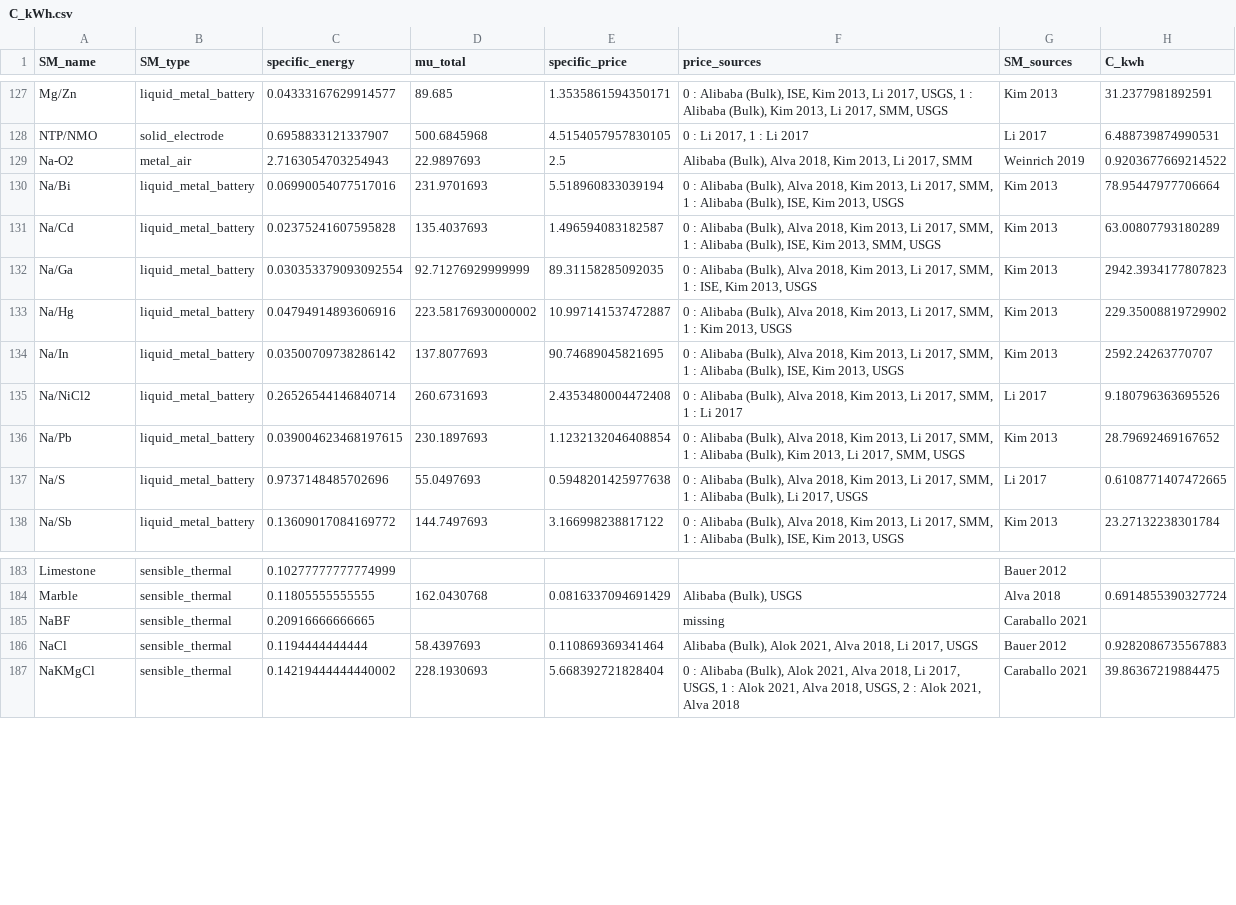
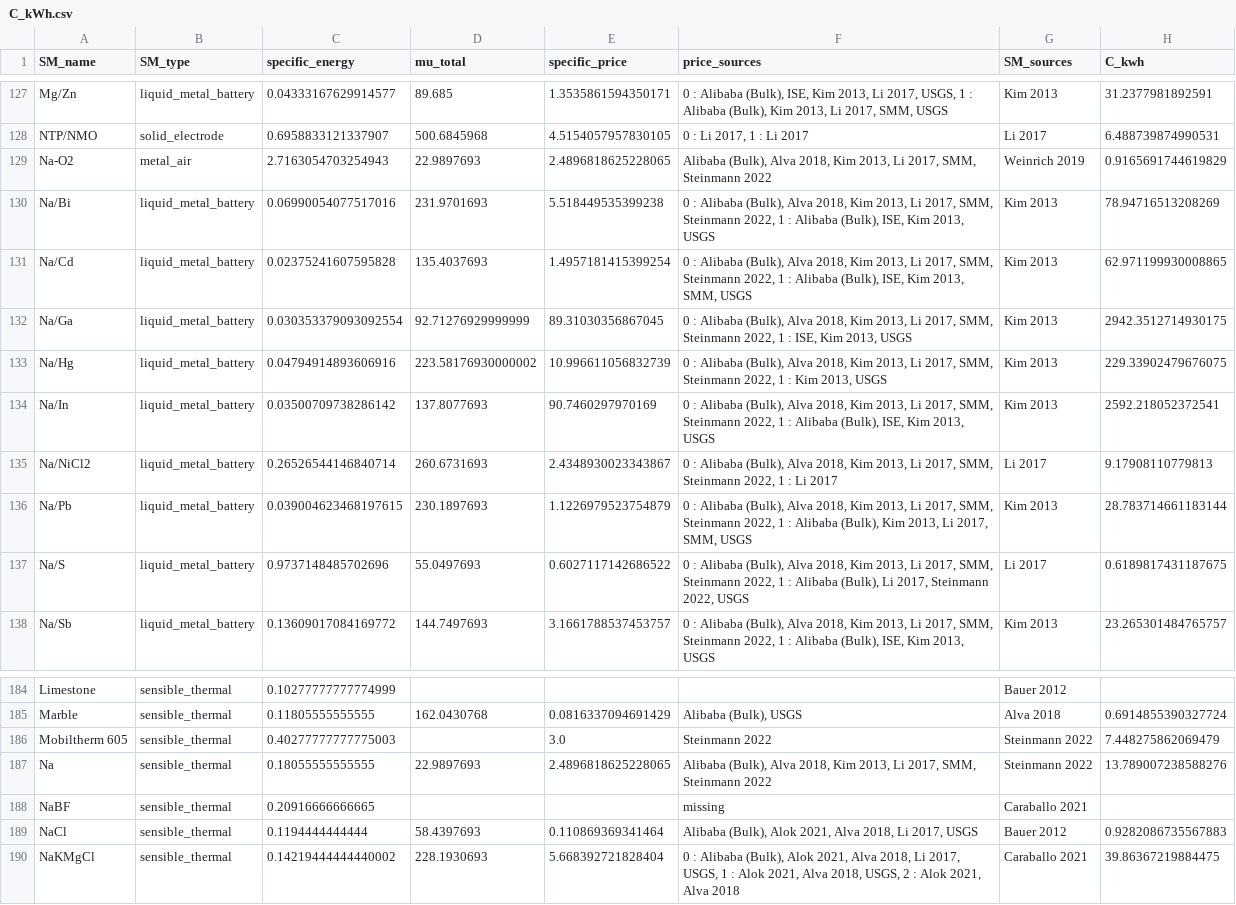
Before and after one commit to energy-storage-analysis/LDES-Survey, a CSV file: cap_cost/data_consolidated/C_kWh.csv, drawn as a sheet; only a part is shown, gaps mark what is left out; the diff covers the shown part only.

```diff
--- a/cap_cost/data_consolidated/C_kWh.csv
+++ b/cap_cost/data_consolidated/C_kWh.csv
@@ -128,11 +128,11 @@ Mg/Zn,liquid_metal_battery,0.04333167629914577,89.685,1.3535861594350171,"0 : Al
 NTP/NMO,solid_electrode,0.6958833121337907,500.6845968,4.5154057957830105,"0 : Li 2017, 1 : Li 2017",Li 2017,6.488739874990531
-Na-O2,metal_air,2.7163054703254943,22.9897693,2.5,"Alibaba (Bulk), Alva 2018, Kim 2013, Li 2017, SMM",Weinrich 2019,0.9203677669214522
-Na/Bi,liquid_metal_battery,0.06990054077517016,231.9701693,5.518960833039194,"0 : Alibaba (Bulk), Alva 2018, Kim 2013, Li 2017, SMM, 1 : Alibaba (Bulk), ISE, Kim 2013, USGS",Kim 2013,78.95447977706664
-Na/Cd,liquid_metal_battery,0.02375241607595828,135.4037693,1.496594083182587,"0 : Alibaba (Bulk), Alva 2018, Kim 2013, Li 2017, SMM, 1 : Alibaba (Bulk), ISE, Kim 2013, SMM, USGS",Kim 2013,63.00807793180289
-Na/Ga,liquid_metal_battery,0.030353379093092554,92.71276929999999,89.31158285092035,"0 : Alibaba (Bulk), Alva 2018, Kim 2013, Li 2017, SMM, 1 : ISE, Kim 2013, USGS",Kim 2013,2942.3934177807823
-Na/Hg,liquid_metal_battery,0.04794914893606916,223.58176930000002,10.997141537472887,"0 : Alibaba (Bulk), Alva 2018, Kim 2013, Li 2017, SMM, 1 : Kim 2013, USGS",Kim 2013,229.35008819729902
-Na/In,liquid_metal_battery,0.03500709738286142,137.8077693,90.74689045821695,"0 : Alibaba (Bulk), Alva 2018, Kim 2013, Li 2017, SMM, 1 : Alibaba (Bulk), ISE, Kim 2013, USGS",Kim 2013,2592.24263770707
-Na/NiCl2,liquid_metal_battery,0.26526544146840714,260.6731693,2.4353480004472408,"0 : Alibaba (Bulk), Alva 2018, Kim 2013, Li 2017, SMM, 1 : Li 2017",Li 2017,9.180796363695526
-Na/Pb,liquid_metal_battery,0.039004623468197615,230.1897693,1.1232132046408854,"0 : Alibaba (Bulk), Alva 2018, Kim 2013, Li 2017, SMM, 1 : Alibaba (Bulk), Kim 2013, Li 2017, SMM, USGS",Kim 2013,28.79692469167652
-Na/S,liquid_metal_battery,0.9737148485702696,55.0497693,0.5948201425977638,"0 : Alibaba (Bulk), Alva 2018, Kim 2013, Li 2017, SMM, 1 : Alibaba (Bulk), Li 2017, USGS",Li 2017,0.6108771407472665
-Na/Sb,liquid_metal_battery,0.13609017084169772,144.7497693,3.166998238817122,"0 : Alibaba (Bulk), Alva 2018, Kim 2013, Li 2017, SMM, 1 : Alibaba (Bulk), ISE, Kim 2013, USGS",Kim 2013,23.27132238301784
+Na-O2,metal_air,2.7163054703254943,22.9897693,2.4896818625228065,"Alibaba (Bulk), Alva 2018, Kim 2013, Li 2017, SMM, Steinmann 2022",Weinrich 2019,0.9165691744619829
+Na/Bi,liquid_metal_battery,0.06990054077517016,231.9701693,5.518449535399238,"0 : Alibaba (Bulk), Alva 2018, Kim 2013, Li 2017, SMM, Steinmann 2022, 1 : Alibaba (Bulk), ISE, Kim 2013, USGS",Kim 2013,78.94716513208269
+Na/Cd,liquid_metal_battery,0.02375241607595828,135.4037693,1.4957181415399254,"0 : Alibaba (Bulk), Alva 2018, Kim 2013, Li 2017, SMM, Steinmann 2022, 1 : Alibaba (Bulk), ISE, Kim 2013, SMM, USGS",Kim 2013,62.971199930008865
+Na/Ga,liquid_metal_battery,0.030353379093092554,92.71276929999999,89.31030356867045,"0 : Alibaba (Bulk), Alva 2018, Kim 2013, Li 2017, SMM, Steinmann 2022, 1 : ISE, Kim 2013, USGS",Kim 2013,2942.3512714930175
+Na/Hg,liquid_metal_battery,0.04794914893606916,223.58176930000002,10.996611056832739,"0 : Alibaba (Bulk), Alva 2018, Kim 2013, Li 2017, SMM, Steinmann 2022, 1 : Kim 2013, USGS",Kim 2013,229.33902479676075
+Na/In,liquid_metal_battery,0.03500709738286142,137.8077693,90.7460297970169,"0 : Alibaba (Bulk), Alva 2018, Kim 2013, Li 2017, SMM, Steinmann 2022, 1 : Alibaba (Bulk), ISE, Kim 2013, USGS",Kim 2013,2592.218052372541
+Na/NiCl2,liquid_metal_battery,0.26526544146840714,260.6731693,2.4348930023343867,"0 : Alibaba (Bulk), Alva 2018, Kim 2013, Li 2017, SMM, Steinmann 2022, 1 : Li 2017",Li 2017,9.17908110779813
+Na/Pb,liquid_metal_battery,0.039004623468197615,230.1897693,1.1226979523754879,"0 : Alibaba (Bulk), Alva 2018, Kim 2013, Li 2017, SMM, Steinmann 2022, 1 : Alibaba (Bulk), Kim 2013, Li 2017, SMM, USGS",Kim 2013,28.783714661183144
+Na/S,liquid_metal_battery,0.9737148485702696,55.0497693,0.6027117142686522,"0 : Alibaba (Bulk), Alva 2018, Kim 2013, Li 2017, SMM, Steinmann 2022, 1 : Alibaba (Bulk), Li 2017, Steinmann 2022, USGS",Li 2017,0.6189817431187675
+Na/Sb,liquid_metal_battery,0.13609017084169772,144.7497693,3.1661788537453757,"0 : Alibaba (Bulk), Alva 2018, Kim 2013, Li 2017, SMM, Steinmann 2022, 1 : Alibaba (Bulk), ISE, Kim 2013, USGS",Kim 2013,23.265301484765757
@@ -184,2 +185,4 @@ Limestone,sensible_thermal,0.10277777777774999,,,,Bauer 2012,
 Marble,sensible_thermal,0.11805555555555,162.0430768,0.0816337094691429,"Alibaba (Bulk), USGS",Alva 2018,0.6914855390327724
+Mobiltherm 605,sensible_thermal,0.40277777777775003,,3.0,Steinmann 2022,Steinmann 2022,7.448275862069479
+Na,sensible_thermal,0.18055555555555,22.9897693,2.4896818625228065,"Alibaba (Bulk), Alva 2018, Kim 2013, Li 2017, SMM, Steinmann 2022",Steinmann 2022,13.789007238588276
 NaBF,sensible_thermal,0.20916666666665,,,missing,Caraballo 2021,
```
Also changed, not shown: 3 added rows and 41 edited cells elsewhere in this file, cap_cost/data_consolidated/SM_data.csv, cap_cost/data_consolidated/mat_data.csv, 6 other files.
